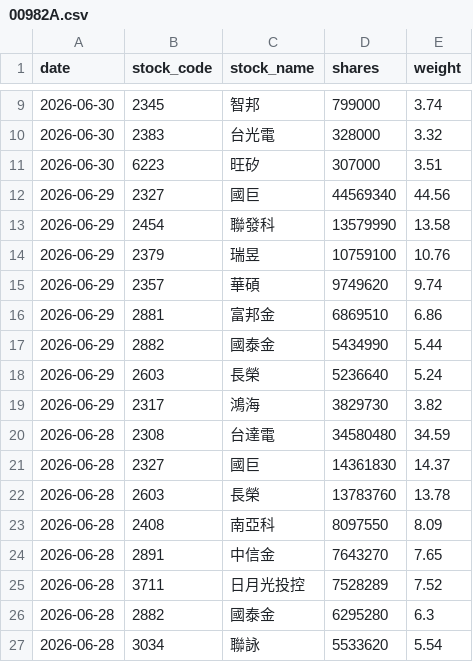
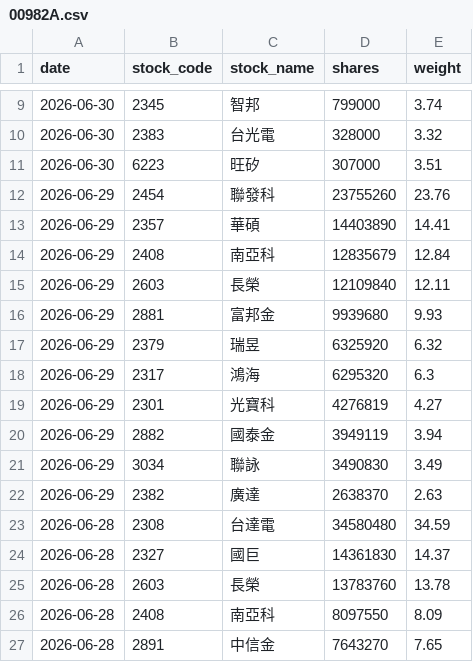
Before and after one commit to yrjjan-allen/active-etf-dashboard, a CSV file: data/00982A.csv, drawn as a sheet; only a part is shown, gaps mark what is left out; the shorter side is filled out with more unchanged rows.

```diff
--- a/data/00982A.csv
+++ b/data/00982A.csv
@@ -11,10 +11,13 @@
 2026-06-30,6223,旺矽,307000,3.51
-2026-06-29,2327,國巨,44569340,44.56
-2026-06-29,2454,聯發科,13579990,13.58
-2026-06-29,2379,瑞昱,10759100,10.76
-2026-06-29,2357,華碩,9749620,9.74
-2026-06-29,2881,富邦金,6869510,6.86
-2026-06-29,2882,國泰金,5434990,5.44
-2026-06-29,2603,長榮,5236640,5.24
-2026-06-29,2317,鴻海,3829730,3.82
+2026-06-29,2454,聯發科,23755260,23.76
+2026-06-29,2357,華碩,14403890,14.41
+2026-06-29,2408,南亞科,12835679,12.84
+2026-06-29,2603,長榮,12109840,12.11
+2026-06-29,2881,富邦金,9939680,9.93
+2026-06-29,2379,瑞昱,6325920,6.32
+2026-06-29,2317,鴻海,6295320,6.3
+2026-06-29,2301,光寶科,4276819,4.27
+2026-06-29,2882,國泰金,3949119,3.94
+2026-06-29,3034,聯詠,3490830,3.49
+2026-06-29,2382,廣達,2638370,2.63
 2026-06-28,2308,台達電,34580480,34.59
```
Also changed, not shown: data/00948B.csv, data/00980A.csv, 6 other files.
